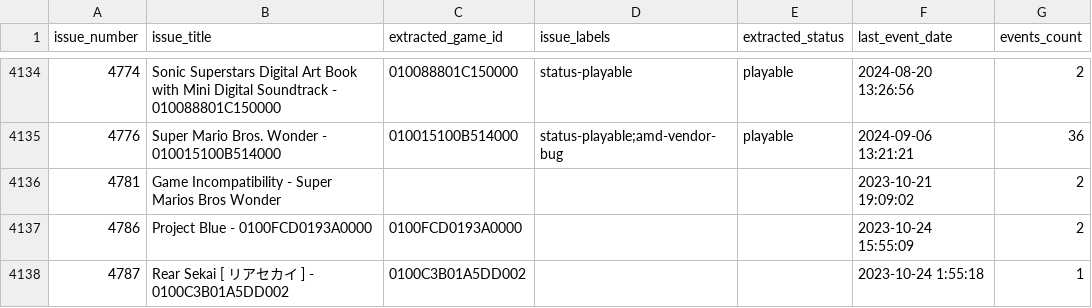
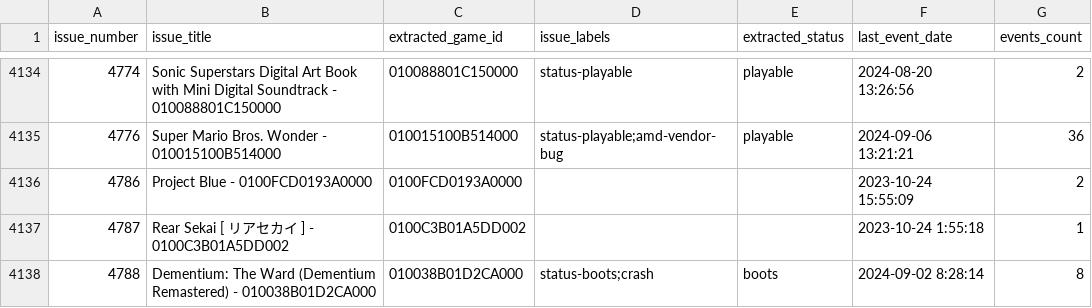
Before and after one commit to GRID0-net/GRID0-ryujinx, a CSV file: docs/compatibility.csv, drawn as a sheet; only a part is shown, gaps mark what is left out; the shorter side is filled out with more unchanged rows.

Commit message:
docs: compat: remove invalid dupe

```diff
--- a/docs/compatibility.csv
+++ b/docs/compatibility.csv
@@ -4135,3 +4135,2 @@ issue_number,issue_title,extracted_game_id,issue_labels,extracted_status,last_ev
 4776,Super Mario Bros. Wonder - 010015100B514000,010015100B514000,status-playable;amd-vendor-bug,playable,2024-09-06 13:21:21,36
-4781,Game Incompatibility - Super Marios Bros Wonder,,,,2023-10-21 19:09:02,2
 4786,Project Blue - 0100FCD0193A0000,0100FCD0193A0000,,,2023-10-24 15:55:09,2
```
